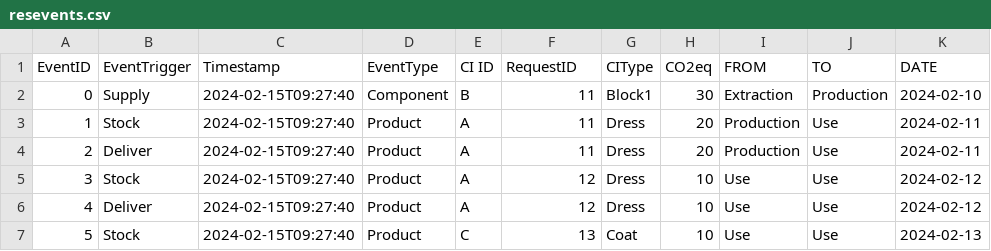
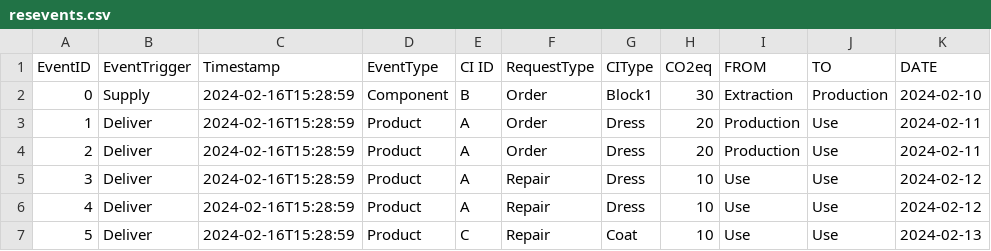
Before and after one commit to lynnzd/clab-ceis, a CSV file: clab_prototype/resevents.csv, drawn as a sheet; only a part is shown; the diff names each change by its address in the sheet, - before the commit and + after, or states it on an @@ line.

```diff
--- a/clab_prototype/resevents.csv
+++ b/clab_prototype/resevents.csv
-F1: RequestID
+F1: RequestType
-C2:C7 (Timestamp): 2024-02-15T09:27:40
+C2:C7 (Timestamp): 2024-02-16T15:28:59
-F2:F4 (RequestType): 11
+F2:F4 (RequestType): Order
-B3 (EventTrigger): Stock
+B3 (EventTrigger): Deliver
-B5 (EventTrigger): Stock
+B5 (EventTrigger): Deliver
-F5:F6 (RequestType): 12
+F5:F6 (RequestType): Repair
-B7 (EventTrigger): Stock
+B7 (EventTrigger): Deliver
-F7 (RequestType): 13
+F7 (RequestType): Repair
```
Also changed, not shown: 6 other files.
